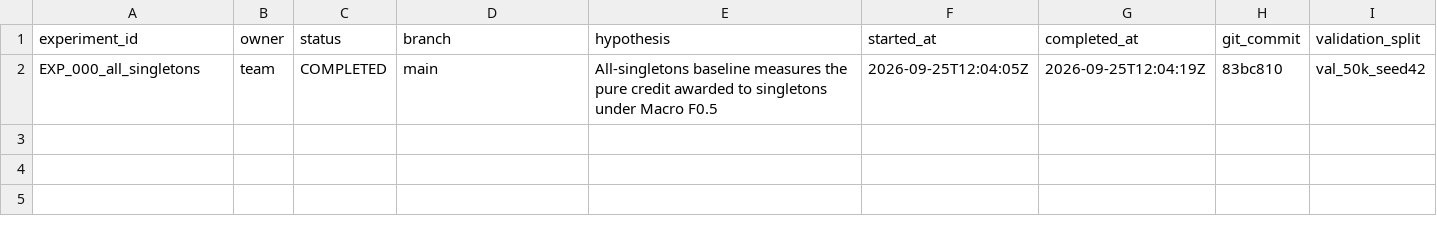
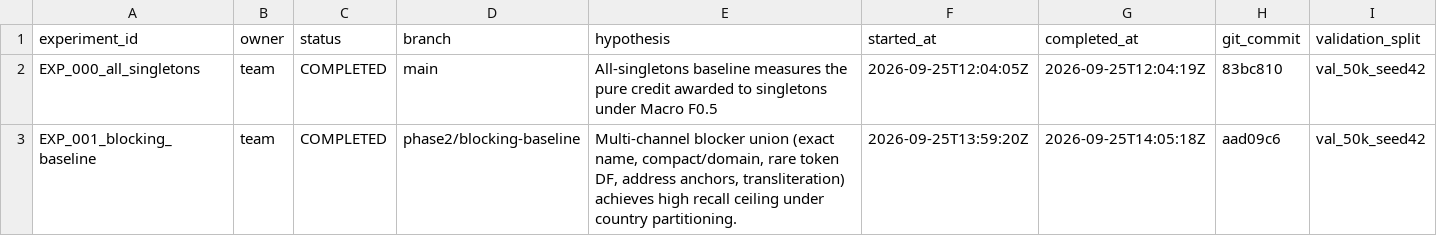
Before and after one commit to pranav-kalra22/Amazon-ML-Challenge, a CSV file: experiments/experiment_log.csv, drawn as a sheet; only a part is shown; rows hold the shown columns only; the diff names each change by its address in the sheet, - before the commit and + after, or states it on an @@ line.

Commit message:
feat: validate data assumptions and benchmark baseline blocker

```diff
--- a/experiments/experiment_log.csv
+++ b/experiments/experiment_log.csv
+row 3: EXP_001_blocking_baseline | team | COMPLETED | phase2/blocking-baseline | Multi-channel blocker union (exact name, compact/domain, rare token DF, address anchors, transliteration) achieves high recall ceiling under country partitioning. | 2026-09-25T13:59:20Z | 2026-09-25T14:05:18Z | aad09c6 | val_50k_seed42
```
Also changed, not shown: 17 other files.
